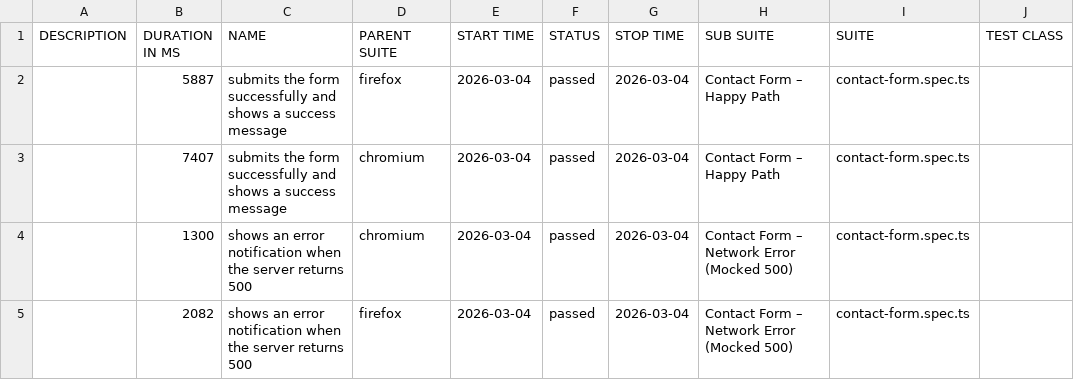
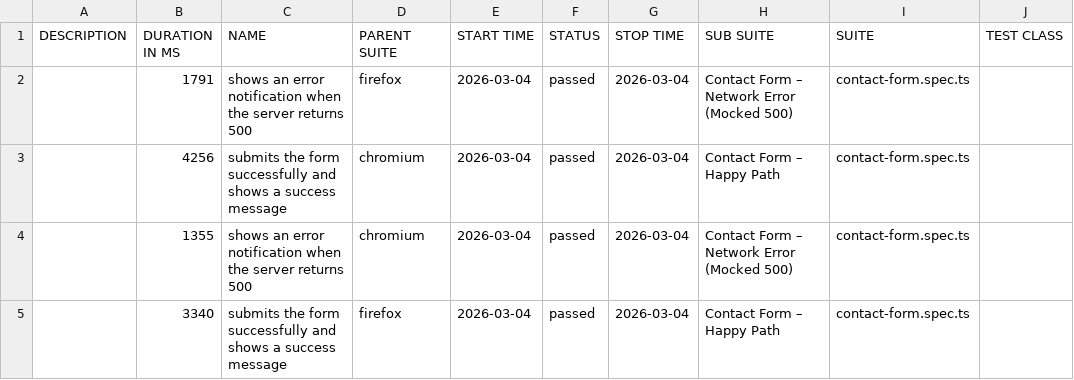
Before and after one commit to Oleg-Lukanov/Test_Task_QA_Elementor, a CSV file: data/suites.csv, drawn as a sheet; only a part is shown; the diff names each change by its address in the sheet, - before the commit and + after, or states it on an @@ line.

```diff
--- a/data/suites.csv
+++ b/data/suites.csv
-B2 (DURATION IN MS): 5887
+B2 (DURATION IN MS): 1791
-C2 (NAME): submits the form successfully and shows a success message
+C2 (NAME): shows an error notification when the server returns 500
-H2 (SUB SUITE): Contact Form – Happy Path
+H2 (SUB SUITE): Contact Form – Network Error (Mocked 500)
-B3 (DURATION IN MS): 7407
+B3 (DURATION IN MS): 4256
-B4 (DURATION IN MS): 1300
+B4 (DURATION IN MS): 1355
-B5 (DURATION IN MS): 2082
+B5 (DURATION IN MS): 3340
-C5 (NAME): shows an error notification when the server returns 500
+C5 (NAME): submits the form successfully and shows a success message
-H5 (SUB SUITE): Contact Form – Network Error (Mocked 500)
+H5 (SUB SUITE): Contact Form – Happy Path
```
Also changed, not shown: 32 other files.
